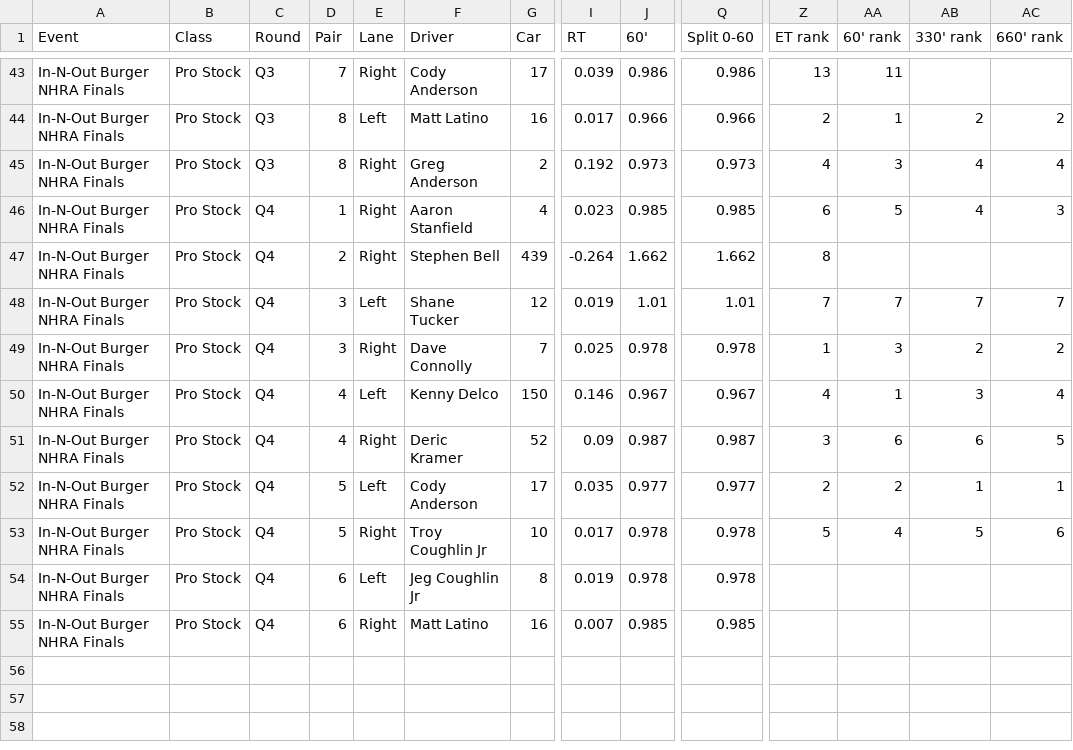
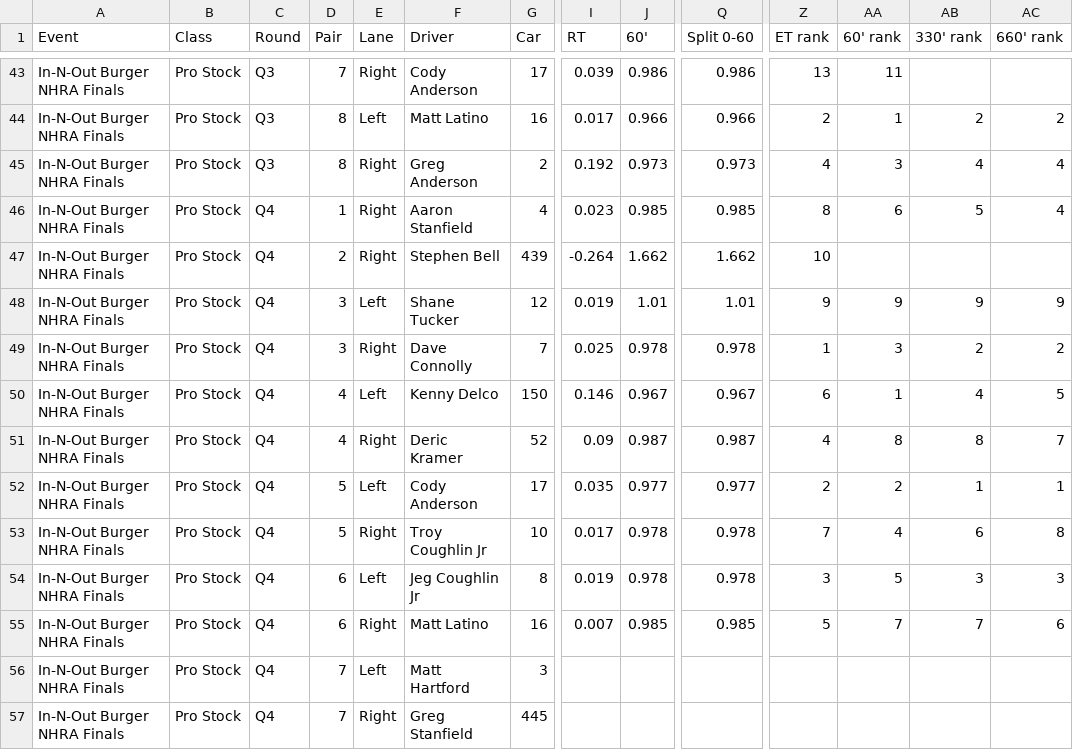
Before and after one commit to wes-buck/di-incrementals, a CSV file: events/2026-nhra-finals/pro-stock/DI-Incrementals-2026-nhra-finals-pro-stock.csv, drawn as a sheet; only a part is shown, gaps mark what is left out; addresses are those after the commit; rows hold the shown columns only; the diff names each change by its address in the sheet, - before the commit and + after, or states it on an @@ line.

Commit message:
Update: In-N-Out Burger NHRA Finals | Top Fuel Q1,Q2,Q3; Funny Car Q1,Q2,Q3; Pro Stock Q1,Q2,Q3,Q4; Pro Stock Motorcycle Q1,Q2,Q3,E1

```diff
--- a/events/2026-nhra-finals/pro-stock/DI-Incrementals-2026-nhra-finals-pro-stock.csv
+++ b/events/2026-nhra-finals/pro-stock/DI-Incrementals-2026-nhra-finals-pro-stock.csv
-Z46 (ET rank): 6
+Z46 (ET rank): 8
-AA46 (60' rank): 5
+AA46 (60' rank): 6
-AB46 (330' rank): 4
+AB46 (330' rank): 5
-AC46 (660' rank): 3
+AC46 (660' rank): 4
-Z47 (ET rank): 8
+Z47 (ET rank): 10
-Z48 (ET rank): 7
+Z48 (ET rank): 9
-AA48 (60' rank): 7
+AA48 (60' rank): 9
-AB48 (330' rank): 7
+AB48 (330' rank): 9
-AC48 (660' rank): 7
+AC48 (660' rank): 9
-Z50 (ET rank): 4
+Z50 (ET rank): 6
-AB50 (330' rank): 3
+AB50 (330' rank): 4
-AC50 (660' rank): 4
+AC50 (660' rank): 5
-Z51 (ET rank): 3
+Z51 (ET rank): 4
-AA51 (60' rank): 6
+AA51 (60' rank): 8
-AB51 (330' rank): 6
+AB51 (330' rank): 8
-AC51 (660' rank): 5
+AC51 (660' rank): 7
-Z53 (ET rank): 5
+Z53 (ET rank): 7
-AB53 (330' rank): 5
+AB53 (330' rank): 6
-AC53 (660' rank): 6
+AC53 (660' rank): 8
+row 54: In-N-Out Burger NHRA Finals | Pro Stock | Q4 | 6 | Left | Jeg Coughlin Jr | 8 | 0.019 | 0.978 | 0.978 | 3 | 5 | 3 | 3
+row 55: In-N-Out Burger NHRA Finals | Pro Stock | Q4 | 6 | Right | Matt Latino | 16 | 0.007 | 0.985 | 0.985 | 5 | 7 | 7 | 6
-D56:D57 (Pair): 6
+D56:D57 (Pair): 7
-F56 (Driver): Jeg Coughlin Jr
+F56 (Driver): Matt Hartford
-G56 (Car): 8
+G56 (Car): 3
-I56 (RT): 0.019
+I56 (RT): (empty)
-J56 (60'): 0.978
+J56 (60'): (empty)
-Q56 (Split 0-60): 0.978
+Q56 (Split 0-60): (empty)
-F57 (Driver): Matt Latino
+F57 (Driver): Greg Stanfield
-G57 (Car): 16
+G57 (Car): 445
-I57 (RT): 0.007
+I57 (RT): (empty)
-J57 (60'): 0.985
+J57 (60'): (empty)
-Q57 (Split 0-60): 0.985
+Q57 (Split 0-60): (empty)
```
Also changed, not shown: pro-stock/DI-Incrementals-2026-nhra-finals-pro-stock.csv, 13 other files.
